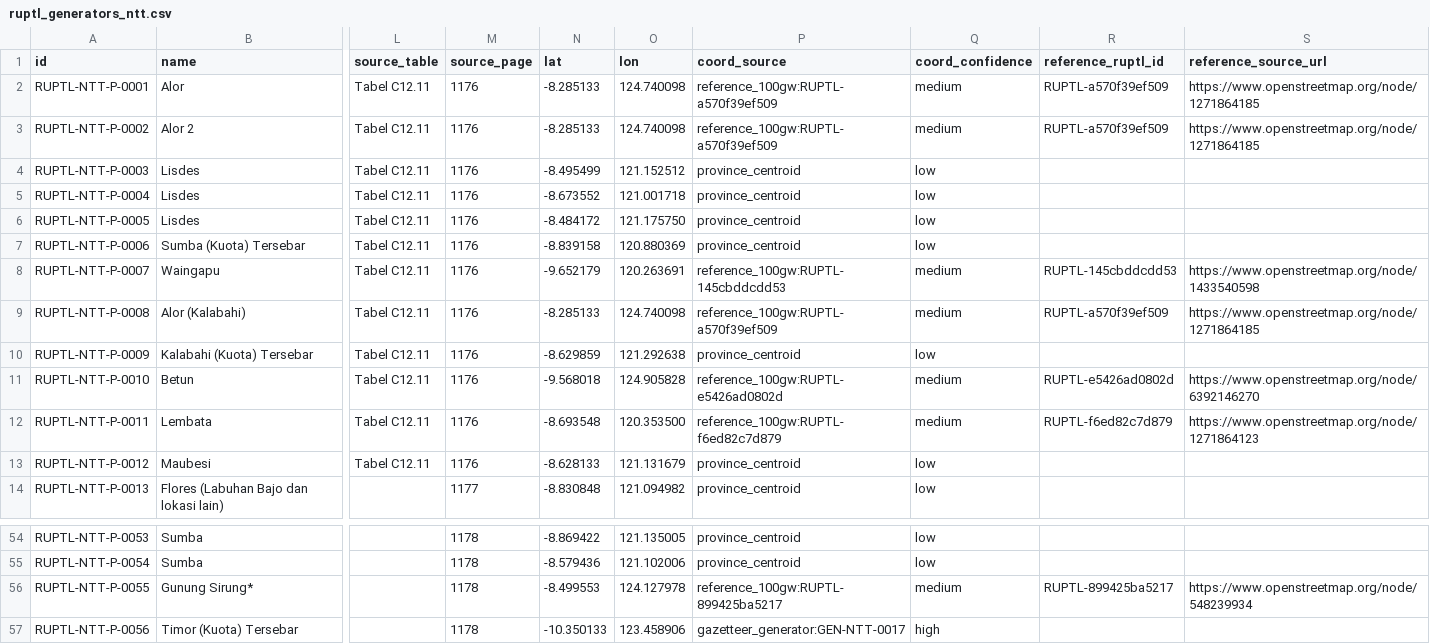
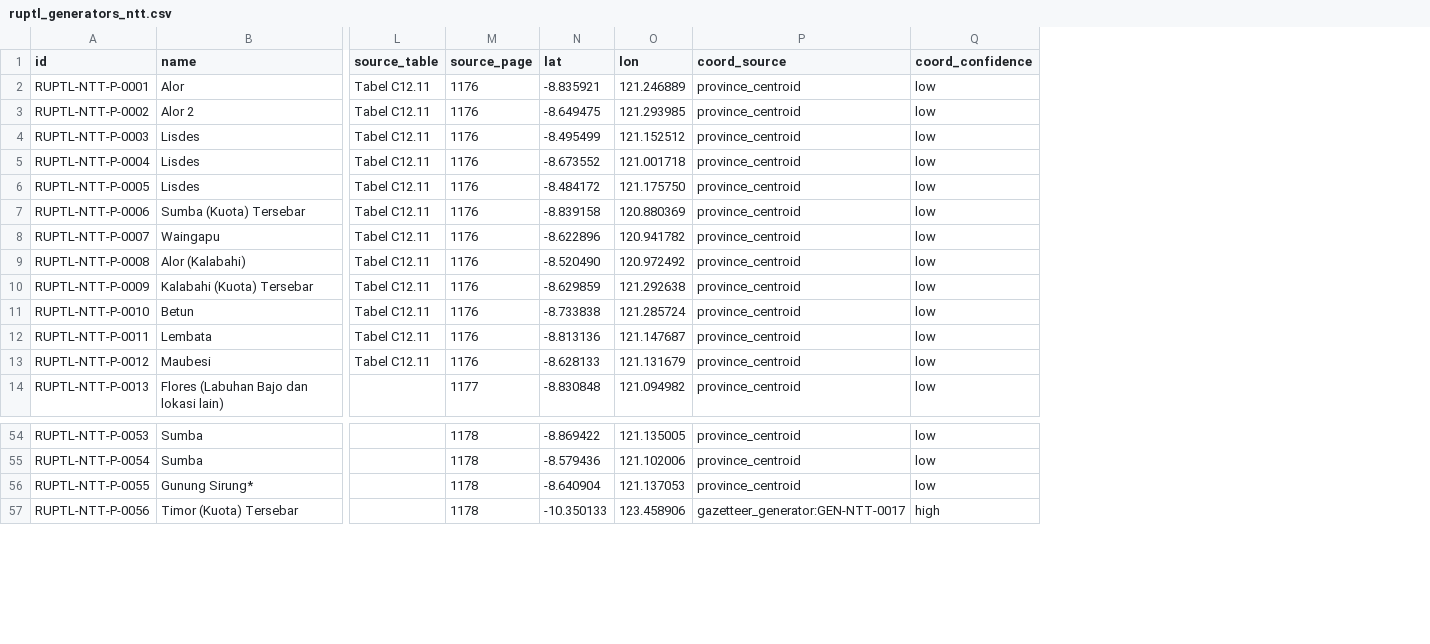
Before and after one commit to sandro71626/indonesia-power-map, a CSV file: data/processed/ruptl_generators_ntt.csv, drawn as a sheet; only a part is shown, gaps mark what is left out; the diff covers the shown part only; the diff names each change by its address in the sheet, - before the commit and + after, or states it on an @@ line.

```diff
--- a/data/processed/ruptl_generators_ntt.csv
+++ b/data/processed/ruptl_generators_ntt.csv
-column R (reference_ruptl_id), rows 2-12: RUPTL-a570f39ef509 | RUPTL-a570f39ef509 |  |  |  |  | RUPTL-145cbddcdd53 | RUPTL-a570f39ef509 |  | RUPTL-e5426ad0802d | RUPTL-f6ed82c7d879; row 56: RUPTL-899425ba5217
-column S (reference_source_url), rows 2-12: https://www.openstreetmap.org/node/1271864185 | https://www.openstreetmap.org/node/1271864185 |  |  |  |  | https://www.openstreetmap.org/node/1433540598 | https://www.openstreetmap.org/node/1271864185 |  | https://www.openstreetmap.org/node/6392146270 | https://www.openstreetmap.org/node/1271864123; row 56: https://www.openstreetmap.org/node/548239934
-N2 (lat): -8.285133
+N2 (lat): -8.835921
-O2 (lon): 124.740098
+O2 (lon): 121.246889
-P2:P3 (coord_source): reference_100gw:RUPTL-a570f39ef509
+P2:P3 (coord_source): province_centroid
-Q2:Q3 (coord_confidence): medium
+Q2:Q3 (coord_confidence): low
-N3 (lat): -8.285133
+N3 (lat): -8.649475
-O3 (lon): 124.740098
+O3 (lon): 121.293985
-N8 (lat): -9.652179
+N8 (lat): -8.622896
-O8 (lon): 120.263691
+O8 (lon): 120.941782
-P8 (coord_source): reference_100gw:RUPTL-145cbddcdd53
+P8 (coord_source): province_centroid
-Q8:Q9 (coord_confidence): medium
+Q8:Q9 (coord_confidence): low
-N9 (lat): -8.285133
+N9 (lat): -8.520490
-O9 (lon): 124.740098
+O9 (lon): 120.972492
-P9 (coord_source): reference_100gw:RUPTL-a570f39ef509
+P9 (coord_source): province_centroid
-N11 (lat): -9.568018
+N11 (lat): -8.733838
-O11 (lon): 124.905828
+O11 (lon): 121.285724
-P11 (coord_source): reference_100gw:RUPTL-e5426ad0802d
+P11 (coord_source): province_centroid
-Q11:Q12 (coord_confidence): medium
+Q11:Q12 (coord_confidence): low
-N12 (lat): -8.693548
+N12 (lat): -8.813136
-O12 (lon): 120.353500
+O12 (lon): 121.147687
-P12 (coord_source): reference_100gw:RUPTL-f6ed82c7d879
+P12 (coord_source): province_centroid
-N56 (lat): -8.499553
+N56 (lat): -8.640904
-O56 (lon): 124.127978
+O56 (lon): 121.137053
-P56 (coord_source): reference_100gw:RUPTL-899425ba5217
+P56 (coord_source): province_centroid
-Q56 (coord_confidence): medium
+Q56 (coord_confidence): low
```
Also changed, not shown: 28 edited cells elsewhere in this file, data/processed/ruptl_generators_papua.csv, data/processed/ruptl_generators_sumatra.csv, 44 other files.
